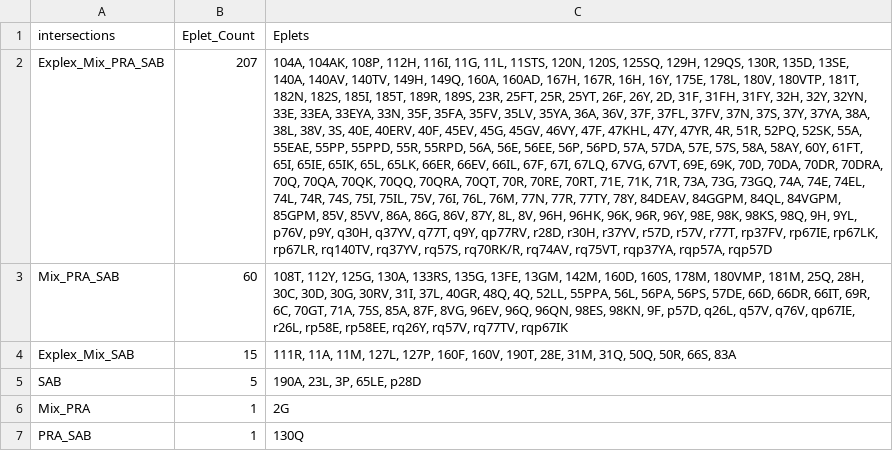
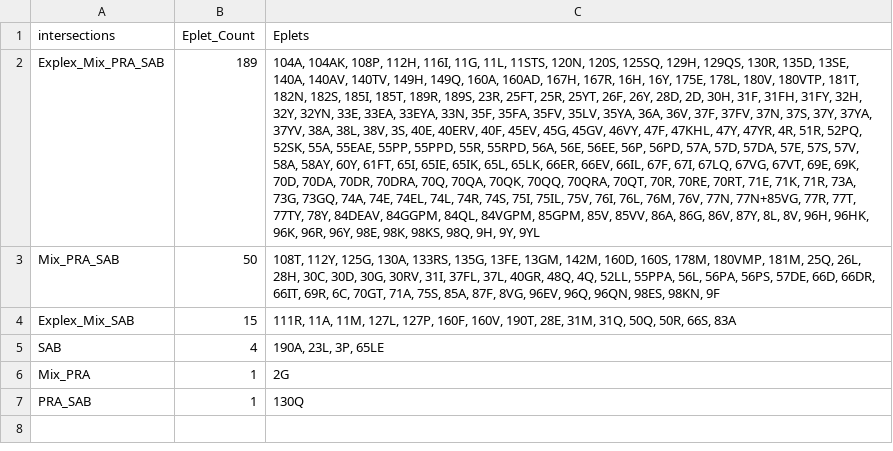
Before and after one commit to BorchLab/EpletAnalysis, a CSV file: outputs/files/SupplementalTable4_ClassII_Eplet_Overlap_Table.csv, drawn as a sheet; the diff names each change by its address in the sheet, - before the commit and + after, or states it on an @@ line.

```diff
--- a/outputs/files/SupplementalTable4_ClassII_Eplet_Overlap_Table.csv
+++ b/outputs/files/SupplementalTable4_ClassII_Eplet_Overlap_Table.csv
-B2 (Eplet_Count): 207
+B2 (Eplet_Count): 189
-C2 (Eplets): …26F, 26Y, 2D, 31F, 31FH, 31FY, 32H, 32Y, 32YN, 33E, 33EA, 33EYA, 33N, 35F, 35FA, 35FV, 35LV, 35YA, 36A, 36V, 37F, 37FL, 37FV, 37N, 37S, 37Y, 37YA, 38A, 38L, 38V, 3S, 40E, 40ERV, 40F, 45EV, 45G, 45GV, 46VY, 47F, 47KHL, 47Y, 47YR, 4R, 51R, 52PQ, 52SK, 55A, 55EAE, 55PP, 55PPD, 55R, 55RPD, 56A, 56E, 56EE, 56P, 56PD, 57A, 57DA, 57E, 57S, 58A, 58AY, 60Y, 61FT, 65I, 65IE, 65IK, 65L, 65LK, 66ER, 66EV, 66IL, 67F, 67I, 67LQ, 67VG, 67VT, 69E, 69K, 70D, 70DA, 70DR, 70DRA, 70Q, 70QA, 70QK, 70QQ, 70QRA, 70QT, 70R, 70RE, 70RT, 71E, 71K, 71R, 73A, 73G, 73GQ, 74A, 74E, 74EL, 74L, 74R, 74S, 75I, 75IL, 75V, 76I, 76L, 76M, 77N, 77R, 77TY, 78Y, 84DEAV, 84GGPM, 84QL, 84VGPM, 85GPM, 85V, 85VV, 86A, 86G, 86V, 87Y, 8L, 8V, 96H, 96HK, 96K, 96R, 96Y, 98E, 98K, 98KS, 98Q, 9H, 9YL, p76V, p9Y, q30H, q37YV, q77T, q9Y, qp77RV, r28D, r30H, r37YV, r57D, r57V, r77T, rp37FV, rp67IE, rp67LK, rp67LR, rq140TV, rq37YV, rq57S, rq70RK/R, rq74AV, rq75VT, rqp37YA, rqp57A, rqp57D
+C2 (Eplets): …26F, 26Y, 28D, 2D, 30H, 31F, 31FH, 31FY, 32H, 32Y, 32YN, 33E, 33EA, 33EYA, 33N, 35F, 35FA, 35FV, 35LV, 35YA, 36A, 36V, 37F, 37FV, 37N, 37S, 37Y, 37YA, 37YV, 38A, 38L, 38V, 3S, 40E, 40ERV, 40F, 45EV, 45G, 45GV, 46VY, 47F, 47KHL, 47Y, 47YR, 4R, 51R, 52PQ, 52SK, 55A, 55EAE, 55PP, 55PPD, 55R, 55RPD, 56A, 56E, 56EE, 56P, 56PD, 57A, 57D, 57DA, 57E, 57S, 57V, 58A, 58AY, 60Y, 61FT, 65I, 65IE, 65IK, 65L, 65LK, 66ER, 66EV, 66IL, 67F, 67I, 67LQ, 67VG, 67VT, 69E, 69K, 70D, 70DA, 70DR, 70DRA, 70Q, 70QA, 70QK, 70QQ, 70QRA, 70QT, 70R, 70RE, 70RT, 71E, 71K, 71R, 73A, 73G, 73GQ, 74A, 74E, 74EL, 74L, 74R, 74S, 75I, 75IL, 75V, 76I, 76L, 76M, 76V, 77N, 77N+85VG, 77R, 77T, 77TY, 78Y, 84DEAV, 84GGPM, 84QL, 84VGPM, 85GPM, 85V, 85VV, 86A, 86G, 86V, 87Y, 8L, 8V, 96H, 96HK, 96K, 96R, 96Y, 98E, 98K, 98KS, 98Q, 9H, 9Y, 9YL
-B3 (Eplet_Count): 60
+B3 (Eplet_Count): 50
-C3 (Eplets): …181M, 25Q, 28H, 30C, 30D, 30G, 30RV, 31I, 37L, 40GR, 48Q, 4Q, 52LL, 55PPA, 56L, 56PA, 56PS, 57DE, 66D, 66DR, 66IT, 69R, 6C, 70GT, 71A, 75S, 85A, 87F, 8VG, 96EV, 96Q, 96QN, 98ES, 98KN, 9F, p57D, q26L, q57V, q76V, qp67IE, r26L, rp58E, rp58EE, rq26Y, rq57V, rq77TV, rqp67IK
+C3 (Eplets): …181M, 25Q, 26L, 28H, 30C, 30D, 30G, 30RV, 31I, 37FL, 37L, 40GR, 48Q, 4Q, 52LL, 55PPA, 56L, 56PA, 56PS, 57DE, 66D, 66DR, 66IT, 69R, 6C, 70GT, 71A, 75S, 85A, 87F, 8VG, 96EV, 96Q, 96QN, 98ES, 98KN, 9F
-B5 (Eplet_Count): 5
+B5 (Eplet_Count): 4
-C5 (Eplets): 190A, 23L, 3P, 65LE, p28D
+C5 (Eplets): 190A, 23L, 3P, 65LE
```
Also changed, not shown: outputs/files/SupplementalTable3_ClassI_Eplet_Overlap_Table.csv, outputs/files/SupplementalTable6_ClassII_Eplet_Overlap_Table_AbConfirmed.csv.
